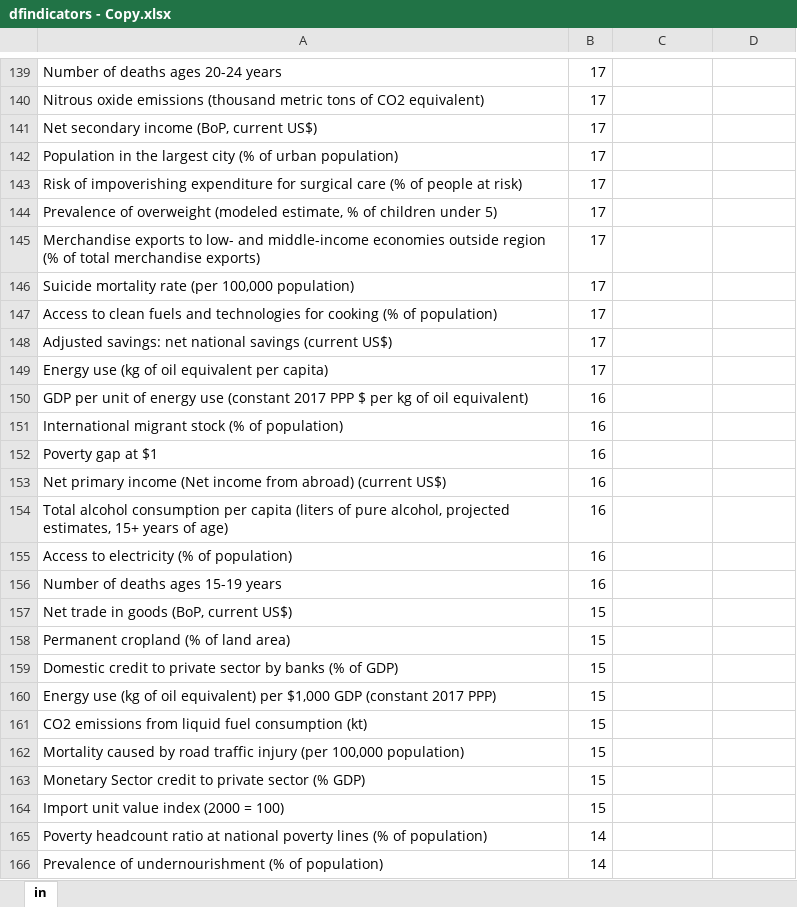
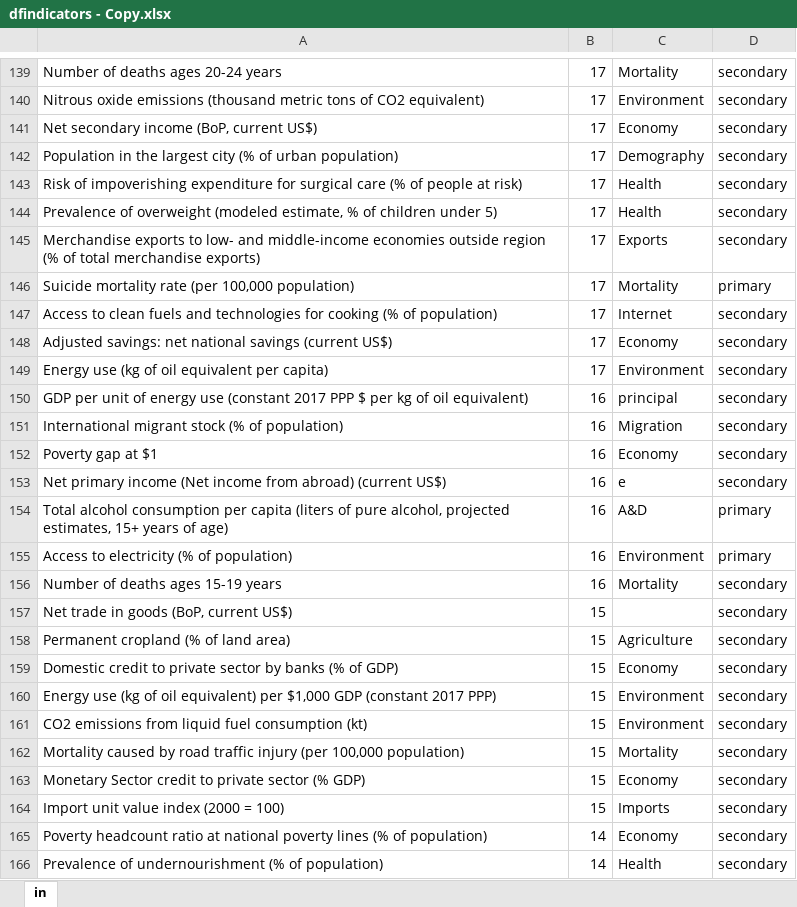
Before and after one commit to devonfw-forge/python-data-driven-decisions, an Excel workbook: Data/dfindicators - Copy.xlsx, sheet in, drawn as a sheet; only a part is shown, gaps mark what is left out; values as stored, in another font and other column widths than the file's, no cell formats; table styles not drawn; the diff covers the shown part only; the diff names each change by its address in the sheet, - before the commit and + after, or states it on an @@ line.

```diff
--- a/Data/dfindicators - Copy.xlsx (sheet in)
+++ b/Data/dfindicators - Copy.xlsx (sheet in)
-C139: (empty)
+C139: Mortality
-D139:D145: (empty)
+D139:D145: secondary
-C140: (empty)
+C140: Environment
-C141: (empty)
+C141: Economy
-C142: (empty)
+C142: Demography
-C143:C144: (empty)
+C143:C144: Health
-C145: (empty)
+C145: Exports
-C146: (empty)
+C146: Mortality
-D146: (empty)
+D146: primary
-C147: (empty)
+C147: Internet
-D147:D153: (empty)
+D147:D153: secondary
-C148: (empty)
+C148: Economy
-C149: (empty)
+C149: Environment
-C150: (empty)
+C150: principal
-C151: (empty)
+C151: Migration
-C152: (empty)
+C152: Economy
-C153: (empty)
+C153: e
-C154: (empty)
+C154: A&D
-D154:D155: (empty)
+D154:D155: primary
-C155: (empty)
+C155: Environment
-C156: (empty)
+C156: Mortality
-D156:D166: (empty)
+D156:D166: secondary
-C158: (empty)
+C158: Agriculture
-C159: (empty)
+C159: Economy
-C160:C161: (empty)
+C160:C161: Environment
-C162: (empty)
+C162: Mortality
-C163: (empty)
+C163: Economy
-C164: (empty)
+C164: Imports
-C165: (empty)
+C165: Economy
-C166: (empty)
+C166: Health
```
Also changed, not shown: 227 edited cells elsewhere in this sheet, cell formats, 1 other file.
